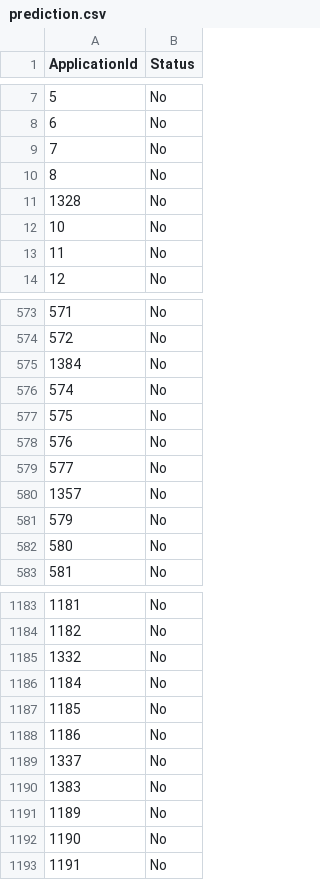
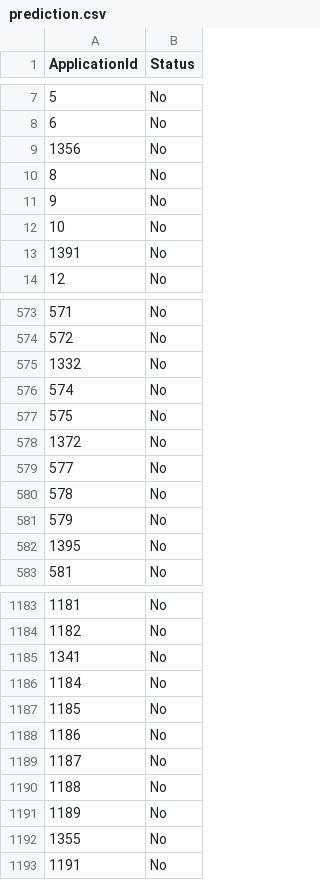
Before and after one commit to ucalyptus/DesignLabProject, a CSV file: src/prediction.csv (was prediction.csv), drawn as a sheet; only a part is shown, gaps mark what is left out; the diff covers the shown part only.

```diff
--- a/prediction.csv
+++ b/src/prediction.csv
@@ -8,7 +8,7 @@ ApplicationId,Status
 6,No
-7,No
+1356,No
 8,No
-1328,No
+9,No
 10,No
-11,No
+1391,No
 12,No
@@ -574,10 +574,10 @@ ApplicationId,Status
 572,No
-1384,No
+1332,No
 574,No
 575,No
-576,No
+1372,No
 577,No
-1357,No
+578,No
 579,No
-580,No
+1395,No
 581,No
@@ -1184,3 +1184,3 @@ ApplicationId,Status
 1182,No
-1332,No
+1341,No
 1184,No
@@ -1188,6 +1188,6 @@ ApplicationId,Status
 1186,No
-1337,No
-1383,No
+1187,No
+1188,No
 1189,No
-1190,No
+1355,No
 1191,No
```
Also changed, not shown: 4 added rows, 4 removed rows and 132 edited cells elsewhere in this file, src/unapproved_prediction.csv, 9 other files.
